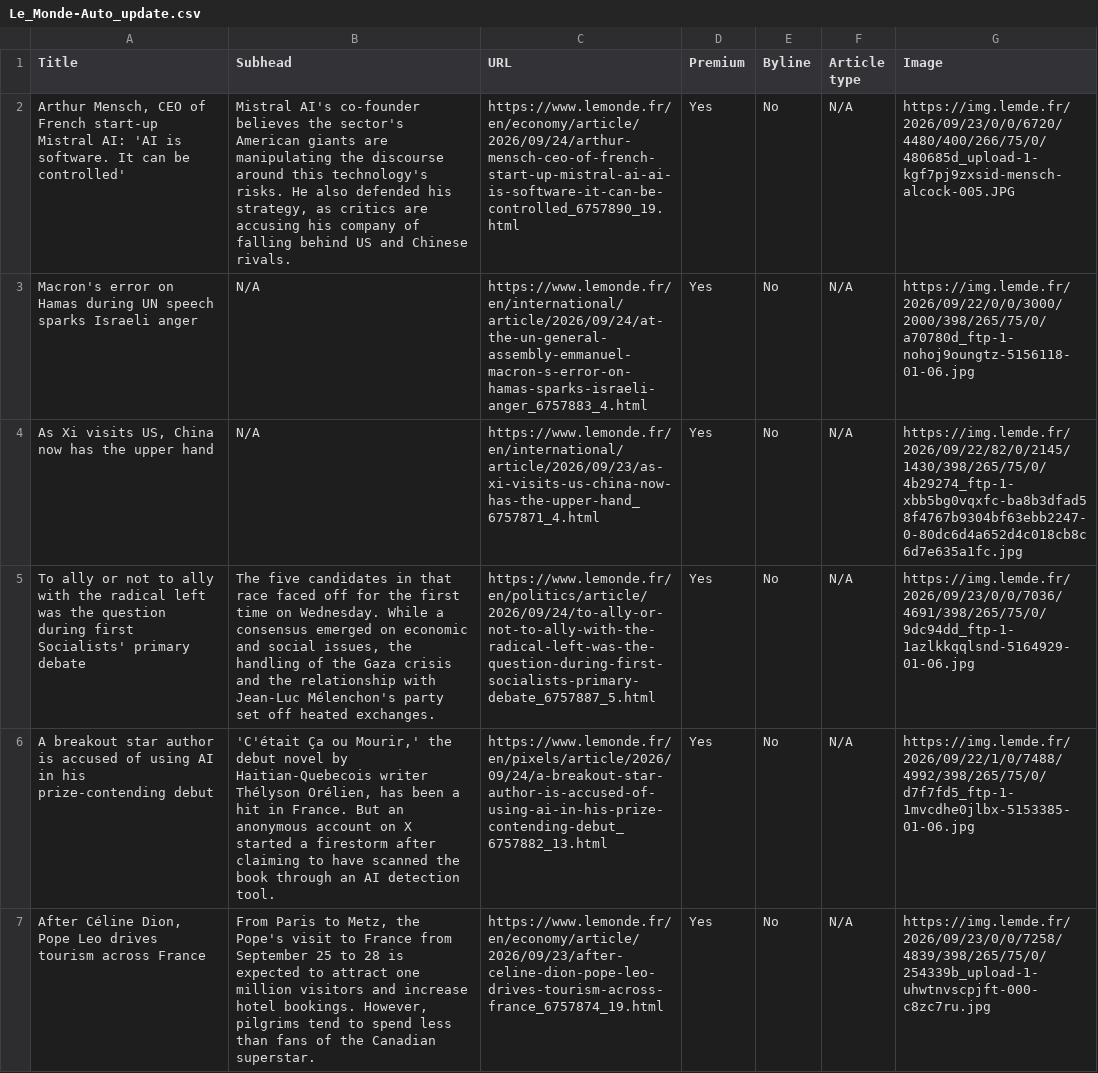
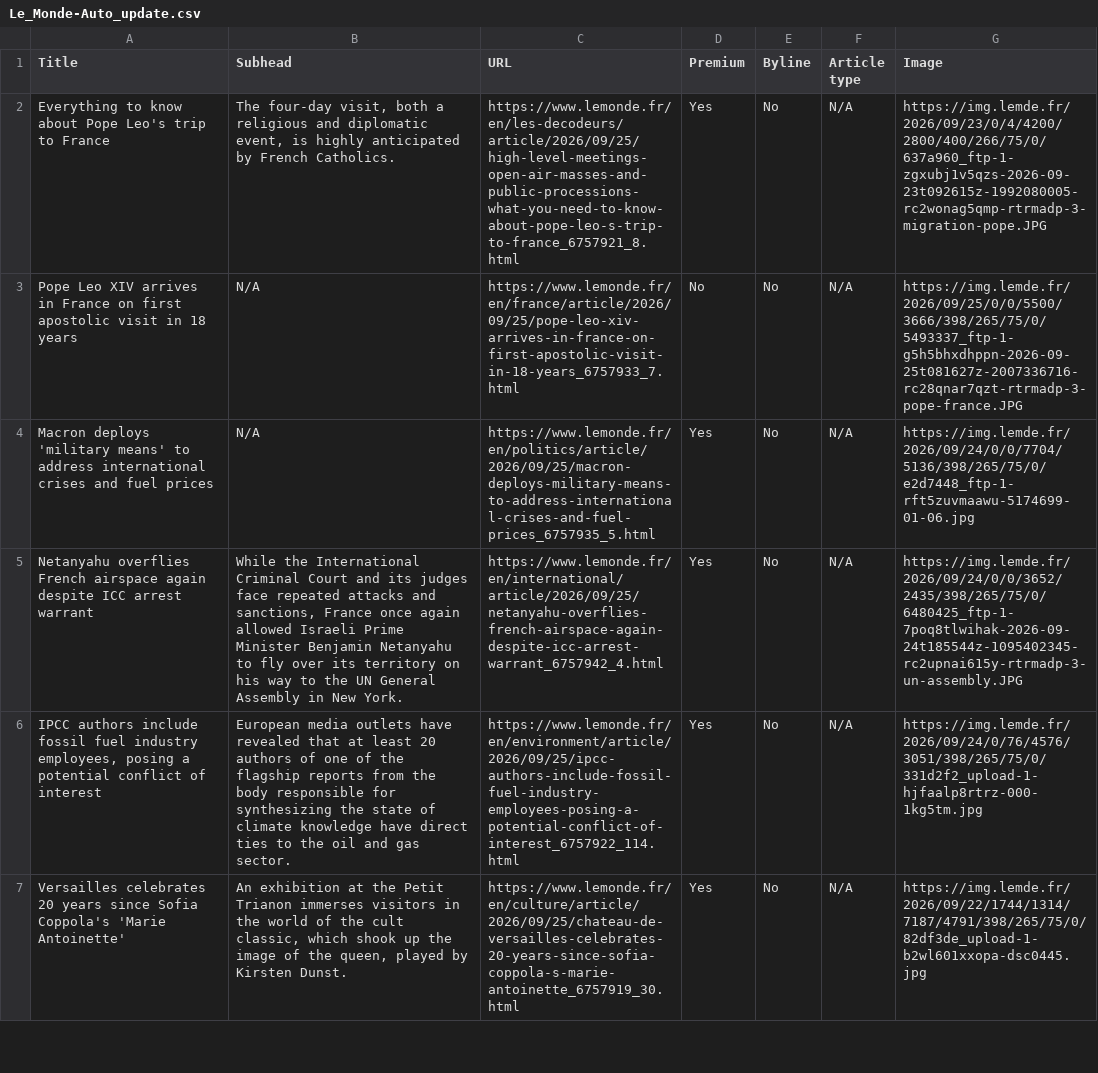
Before and after one commit to ChrisCaurla/07-homework-Le_Monde, a CSV file: Le_Monde-Auto_update.csv, drawn as a sheet; only a part is shown; the diff covers the shown part only; the diff names each change by its address in the sheet, - before the commit and + after, or states it on an @@ line.

```diff
--- a/Le_Monde-Auto_update.csv
+++ b/Le_Monde-Auto_update.csv
-A2 (Title): Arthur Mensch, CEO of French start-up Mistral AI: 'AI is software. It can be controlled'
+A2 (Title): Everything to know about Pope Leo's trip to France
-B2 (Subhead): Mistral AI's co-founder believes the sector's American giants are manipulating the discourse around this technology's risks. He also defended his strategy, as critics are accusing his company of falling behind US and Chinese rivals.
+B2 (Subhead): The four-day visit, both a religious and diplomatic event, is highly anticipated by French Catholics.
-C2 (URL): https://www.lemonde.fr/en/economy/article/2026/09/24/arthur-mensch-ceo-of-french-start-up-mistral-ai-ai-is-software-it-can-be-controlled_6757890_19.html
+C2 (URL): https://www.lemonde.fr/en/les-decodeurs/article/2026/09/25/high-level-meetings-open-air-masses-and-public-processions-what-you-need-to-know-about-pope-leo-s-trip-to-france_6757921_8.html
-G2 (Image): https://img.lemde.fr/2026/09/23/0/0/6720/4480/400/266/75/0/480685d_upload-1-kgf7pj9zxsid-mensch-alcock-005.JPG
+G2 (Image): https://img.lemde.fr/2026/09/23/0/4/4200/2800/400/266/75/0/637a960_ftp-1-zgxubj1v5qzs-2026-09-23t092615z-1992080005-rc2wonag5qmp-rtrmadp-3-migration-pope.JPG
-A3 (Title): Macron's error on Hamas during UN speech sparks Israeli anger
+A3 (Title): Pope Leo XIV arrives in France on first apostolic visit in 18 years
-C3 (URL): https://www.lemonde.fr/en/international/article/2026/09/24/at-the-un-general-assembly-emmanuel-macron-s-error-on-hamas-sparks-israeli-anger_6757883_4.html
+C3 (URL): https://www.lemonde.fr/en/france/article/2026/09/25/pope-leo-xiv-arrives-in-france-on-first-apostolic-visit-in-18-years_6757933_7.html
-D3 (Premium): Yes
+D3 (Premium): No
-G3 (Image): https://img.lemde.fr/2026/09/22/0/0/3000/2000/398/265/75/0/a70780d_ftp-1-nohoj9oungtz-5156118-01-06.jpg
+G3 (Image): https://img.lemde.fr/2026/09/25/0/0/5500/3666/398/265/75/0/5493337_ftp-1-g5h5bhxdhppn-2026-09-25t081627z-2007336716-rc28qnar7qzt-rtrmadp-3-pope-france.JPG
-A4 (Title): As Xi visits US, China now has the upper hand
+A4 (Title): Macron deploys 'military means' to address international crises and fuel prices
-C4 (URL): https://www.lemonde.fr/en/international/article/2026/09/23/as-xi-visits-us-china-now-has-the-upper-hand_6757871_4.html
+C4 (URL): https://www.lemonde.fr/en/politics/article/2026/09/25/macron-deploys-military-means-to-address-international-crises-and-fuel-prices_6757935_5.html
-G4 (Image): https://img.lemde.fr/2026/09/22/82/0/2145/1430/398/265/75/0/4b29274_ftp-1-xbb5bg0vqxfc-ba8b3dfad58f4767b9304bf63ebb2247-0-80dc6d4a652d4c018cb8c6d7e635a1fc.jpg
+G4 (Image): https://img.lemde.fr/2026/09/24/0/0/7704/5136/398/265/75/0/e2d7448_ftp-1-rft5zuvmaawu-5174699-01-06.jpg
-A5 (Title): To ally or not to ally with the radical left was the question during first Socialists' primary debate
+A5 (Title): Netanyahu overflies French airspace again despite ICC arrest warrant
-B5 (Subhead): The five candidates in that race faced off for the first time on Wednesday. While a consensus emerged on economic and social issues, the handling of the Gaza crisis and the relationship with Jean-Luc Mélenchon's party set off heated exchanges.
+B5 (Subhead): While the International Criminal Court and its judges face repeated attacks and sanctions, France once again allowed Israeli Prime Minister Benjamin Netanyahu to fly over its territory on his way to the UN General Assembly in New York.
-C5 (URL): https://www.lemonde.fr/en/politics/article/2026/09/24/to-ally-or-not-to-ally-with-the-radical-left-was-the-question-during-first-socialists-primary-debate_6757887_5.html
+C5 (URL): https://www.lemonde.fr/en/international/article/2026/09/25/netanyahu-overflies-french-airspace-again-despite-icc-arrest-warrant_6757942_4.html
-G5 (Image): https://img.lemde.fr/2026/09/23/0/0/7036/4691/398/265/75/0/9dc94dd_ftp-1-1azlkkqqlsnd-5164929-01-06.jpg
+G5 (Image): https://img.lemde.fr/2026/09/24/0/0/3652/2435/398/265/75/0/6480425_ftp-1-7poq8tlwihak-2026-09-24t185544z-1095402345-rc2upnai615y-rtrmadp-3-un-assembly.JPG
-A6 (Title): A breakout star author is accused of using AI in his prize-contending debut
+A6 (Title): IPCC authors include fossil fuel industry employees, posing a potential conflict of interest
-B6 (Subhead): 'C'était Ça ou Mourir,' the debut novel by Haitian-Quebecois writer Thélyson Orélien, has been a hit in France. But an anonymous account on X started a firestorm after claiming to have scanned the book through an AI detection tool.
+B6 (Subhead): European media outlets have revealed that at least 20 authors of one of the flagship reports from the body responsible for synthesizing the state of climate knowledge have direct ties to the oil and gas sector.
-C6 (URL): https://www.lemonde.fr/en/pixels/article/2026/09/24/a-breakout-star-author-is-accused-of-using-ai-in-his-prize-contending-debut_6757882_13.html
+C6 (URL): https://www.lemonde.fr/en/environment/article/2026/09/25/ipcc-authors-include-fossil-fuel-industry-employees-posing-a-potential-conflict-of-interest_6757922_114.html
-G6 (Image): https://img.lemde.fr/2026/09/22/1/0/7488/4992/398/265/75/0/d7f7fd5_ftp-1-1mvcdhe0jlbx-5153385-01-06.jpg
+G6 (Image): https://img.lemde.fr/2026/09/24/0/76/4576/3051/398/265/75/0/331d2f2_upload-1-hjfaalp8rtrz-000-1kg5tm.jpg
-A7 (Title): After Céline Dion, Pope Leo drives tourism across France
+A7 (Title): Versailles celebrates 20 years since Sofia Coppola's 'Marie Antoinette'
-B7 (Subhead): From Paris to Metz, the Pope's visit to France from September 25 to 28 is expected to attract one million visitors and increase hotel bookings. However, pilgrims tend to spend less than fans of the Canadian superstar.
+B7 (Subhead): An exhibition at the Petit Trianon immerses visitors in the world of the cult classic, which shook up the image of the queen, played by Kirsten Dunst.
-C7 (URL): https://www.lemonde.fr/en/economy/article/2026/09/23/after-celine-dion-pope-leo-drives-tourism-across-france_6757874_19.html
+C7 (URL): https://www.lemonde.fr/en/culture/article/2026/09/25/chateau-de-versailles-celebrates-20-years-since-sofia-coppola-s-marie-antoinette_6757919_30.html
-G7 (Image): https://img.lemde.fr/2026/09/23/0/0/7258/4839/398/265/75/0/254339b_upload-1-uhwtnvscpjft-000-c8zc7ru.jpg
+G7 (Image): https://img.lemde.fr/2026/09/22/1744/1314/7187/4791/398/265/75/0/82df3de_upload-1-b2wl601xxopa-dsc0445.jpg
```
Also changed, not shown: 5 added rows, 3 removed rows and 34 edited cells elsewhere in this file.
